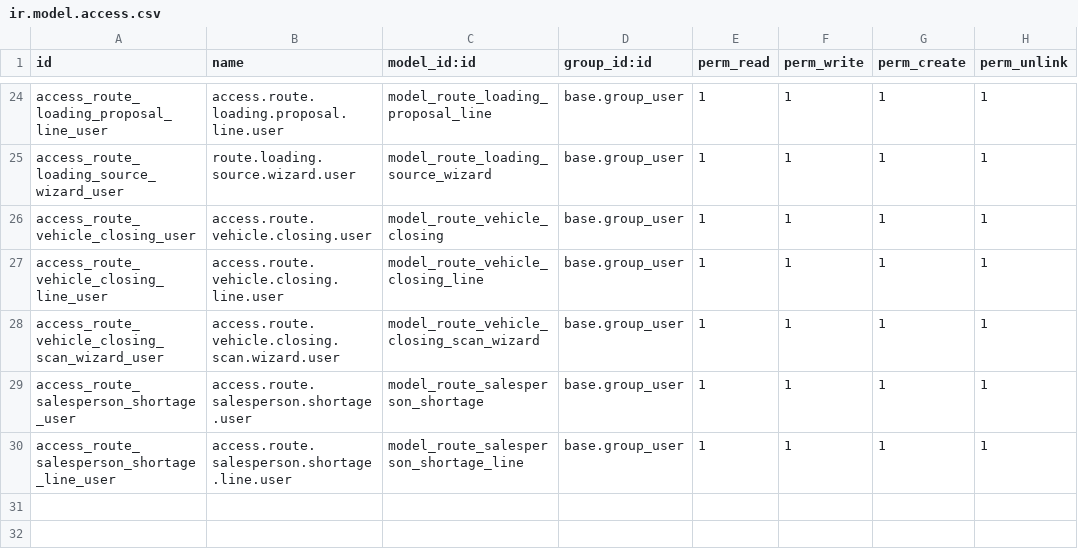
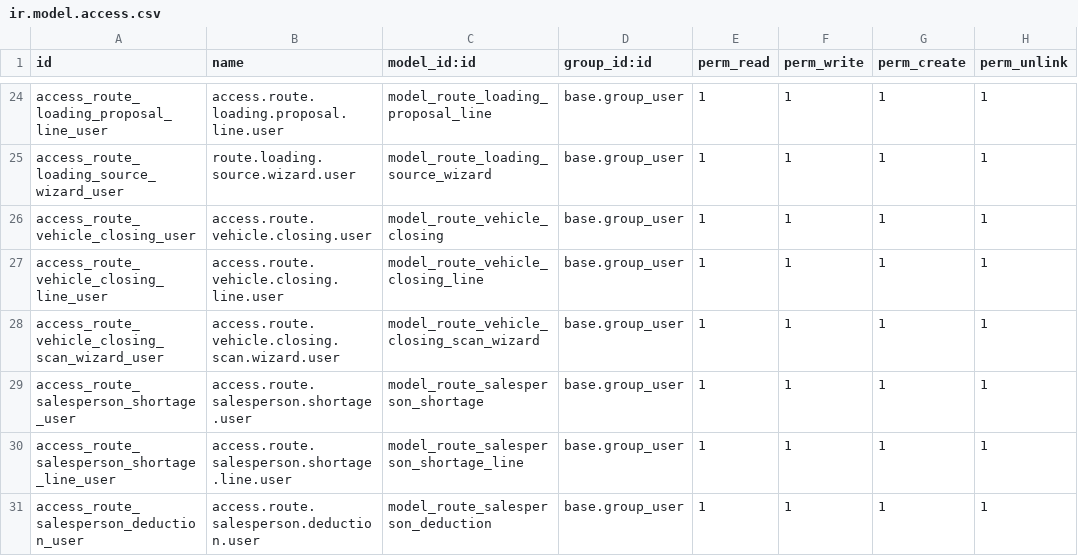
Before and after one commit to yfayed2006/Turkish-Elit, a CSV file: addons/route_core/security/ir.model.access.csv, drawn as a sheet; only a part is shown, gaps mark what is left out; the diff names each change by its address in the sheet, - before the commit and + after, or states it on an @@ line.

Commit message:
Update ir.model.access.csv

```diff
--- a/addons/route_core/security/ir.model.access.csv
+++ b/addons/route_core/security/ir.model.access.csv
+row 31: access_route_salesperson_deduction_user | access.route.salesperson.deduction.user | model_route_salesperson_deduction | base.group_user | 1 | 1 | 1 | 1
```
